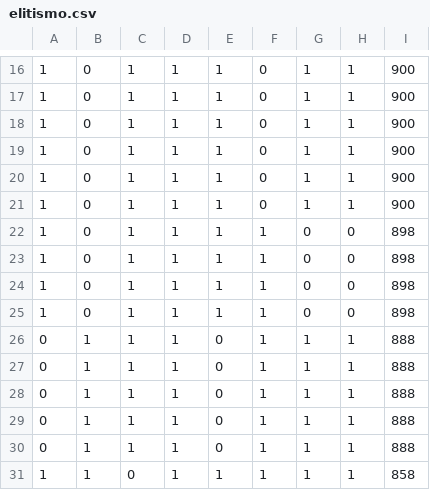
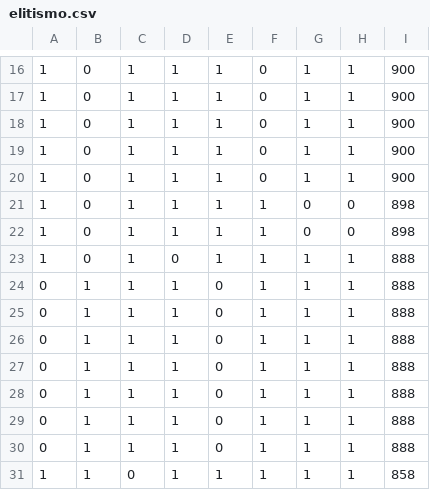
Before and after one commit to Nizekul/Mochilla, a CSV file: Mochila/CSVResultados/elitismo.csv, drawn as a sheet; only a part is shown, gaps mark what is left out; removed rows and columns are numbered as before the commit, all else as after; the diff names each change by its address in the sheet, - before the commit and + after, or states it on an @@ line.

```diff
--- a/Mochila/CSVResultados/elitismo.csv
+++ b/Mochila/CSVResultados/elitismo.csv
-row 21: 1 | 0 | 1 | 1 | 1 | 0 | 1 | 1 | 900
-D23: 1
+D23: 0
-G23: 0
+G23: 1
-H23: 0
+H23: 1
-I23: 898
+I23: 888
-row 25: 1 | 0 | 1 | 1 | 1 | 1 | 0 | 0 | 898
+row 24: 0 | 1 | 1 | 1 | 0 | 1 | 1 | 1 | 888
+row 25: 0 | 1 | 1 | 1 | 0 | 1 | 1 | 1 | 888
```
Also changed, not shown: Mochila/CSVResultados/dois_pontos.csv, Mochila/CSVResultados/mutacao1.csv, 6 other files.
